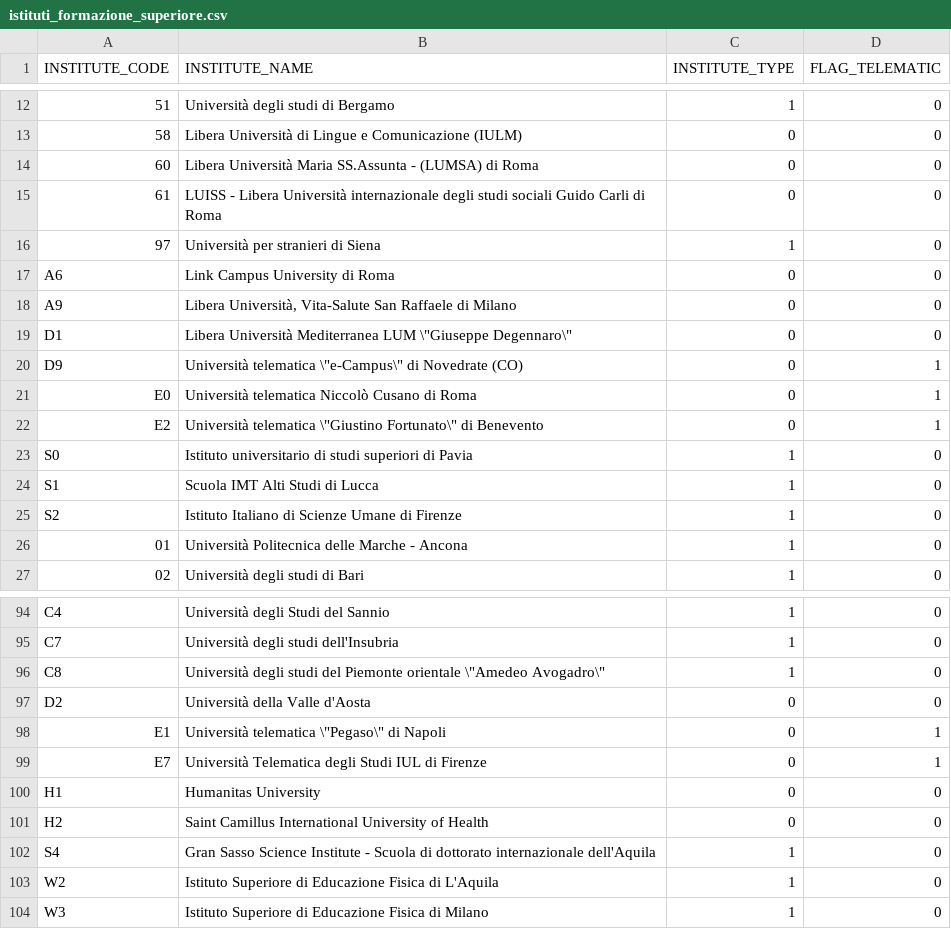
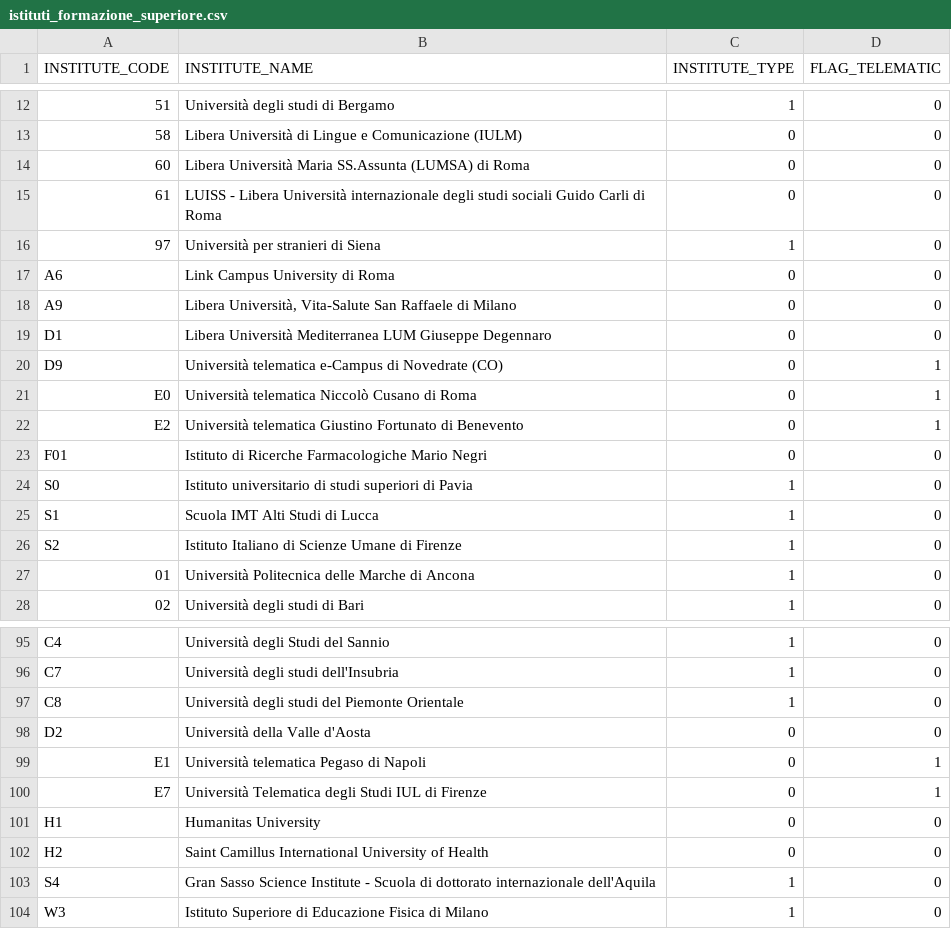
Before and after one commit to MIPA-CINECA/codifiche-mur, a CSV file: Universita/csv/istituti_formazione_superiore.csv, drawn as a sheet; only a part is shown, gaps mark what is left out; the diff covers the shown part only.

Commit message:
aggiornamento codifiche università

```diff
--- a/Universita/csv/istituti_formazione_superiore.csv
+++ b/Universita/csv/istituti_formazione_superiore.csv
@@ -13,3 +13,3 @@ INSTITUTE_CODE;INSTITUTE_NAME;INSTITUTE_TYPE;FLAG_TELEMATIC;
 58;Libera Università di Lingue e Comunicazione (IULM);0;0;
-60;Libera Università Maria SS.Assunta - (LUMSA) di Roma;0;0;
+60;Libera Università Maria SS.Assunta (LUMSA) di Roma;0;0;
 61;LUISS - Libera Università internazionale degli studi sociali Guido Carli di Roma;0;0;
@@ -18,6 +18,7 @@ A6;Link Campus University di Roma;0;0;
 A9;Libera Università, Vita-Salute San Raffaele di Milano;0;0;
-D1;Libera Università Mediterranea LUM \"Giuseppe Degennaro\";0;0;
-D9;Università telematica \"e-Campus\" di Novedrate (CO);0;1;
+D1;Libera Università Mediterranea LUM Giuseppe Degennaro;0;0;
+D9;Università telematica e-Campus di Novedrate (CO);0;1;
 E0;Università telematica Niccolò Cusano di Roma;0;1;
-E2;Università telematica \"Giustino Fortunato\" di Benevento;0;1;
+E2;Università telematica Giustino Fortunato di Benevento;0;1;
+F01;Istituto di Ricerche Farmacologiche Mario Negri;0;0;
 S0;Istituto universitario di studi superiori di Pavia;1;0;
@@ -25,3 +26,3 @@ S1;Scuola IMT Alti Studi di Lucca;1;0;
 S2;Istituto Italiano di Scienze Umane di Firenze;1;0;
-01;Università Politecnica delle Marche - Ancona;1;0;
+01;Università Politecnica delle Marche di Ancona;1;0;
 02;Università degli studi di Bari;1;0;
@@ -95,5 +96,5 @@ C4;Università degli Studi del Sannio;1;0;
 C7;Università degli studi dell'Insubria;1;0;
-C8;Università degli studi del Piemonte orientale \"Amedeo Avogadro\";1;0;
+C8;Università degli studi del Piemonte Orientale;1;0;
 D2;Università della Valle d'Aosta;0;0;
-E1;Università telematica \"Pegaso\" di Napoli;0;1;
+E1;Università telematica Pegaso di Napoli;0;1;
 E7;Università Telematica degli Studi IUL di Firenze;0;1;
@@ -102,3 +103,2 @@ H2;Saint Camillus International University of Health;0;0;
 S4;Gran Sasso Science Institute - Scuola di dottorato internazionale dell'Aquila;1;0;
-W2;Istituto Superiore di Educazione Fisica di L'Aquila;1;0;
 W3;Istituto Superiore di Educazione Fisica di Milano;1;0;
```
Also changed, not shown: 15 edited cells elsewhere in this file, Universita/csv/tipologia_corso.csv, 6 other files.
